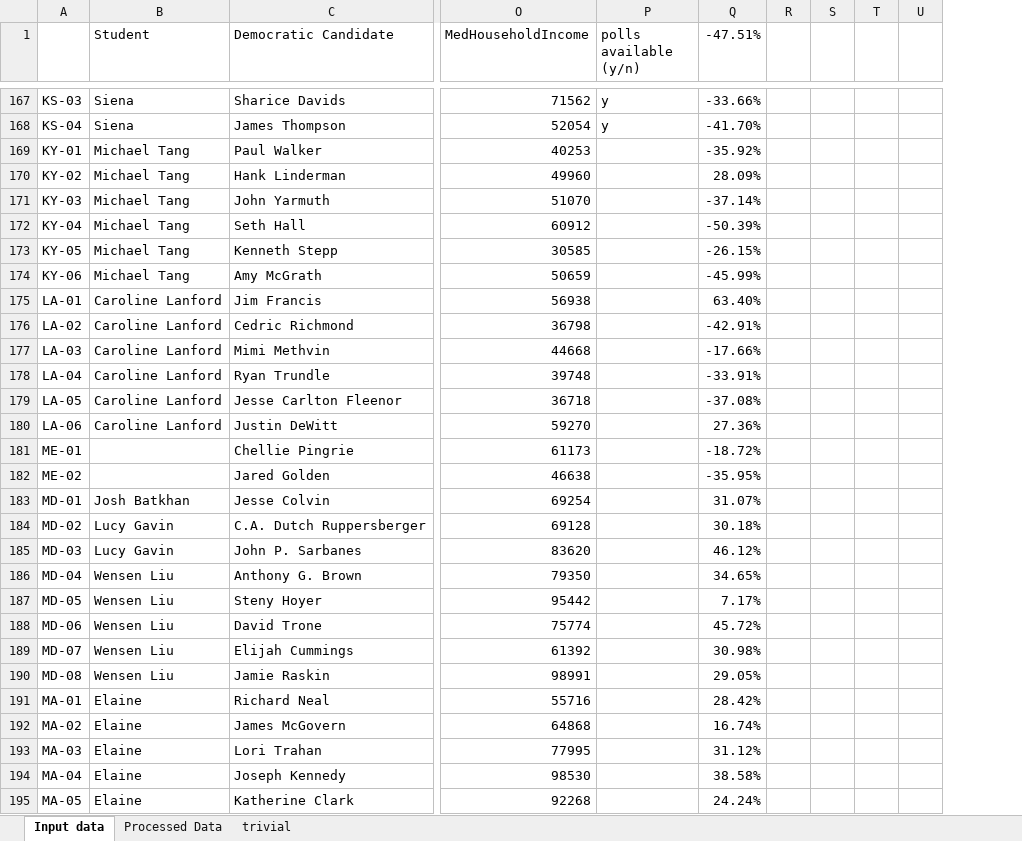
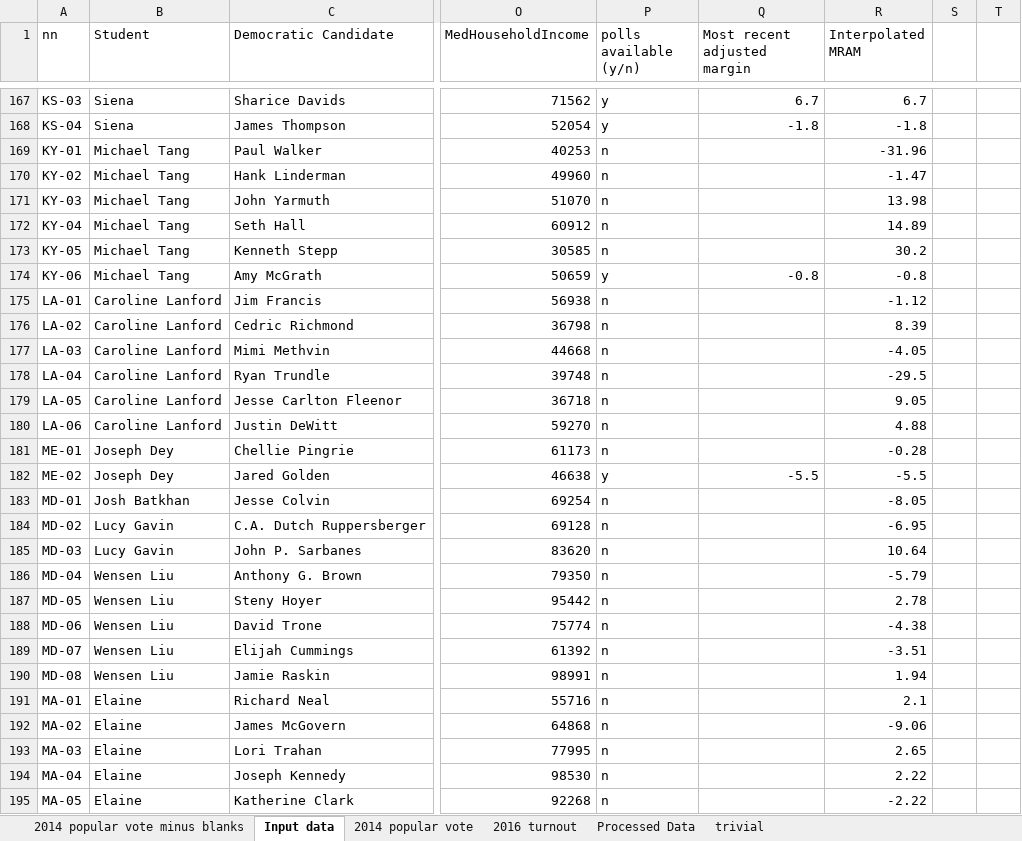
Before and after one commit to rytse/blairvoyance, an Excel workbook: 2018 data sheet.xlsx, sheet Input data, drawn as a sheet; only a part is shown, gaps mark what is left out; values as stored, in another font and other column widths than the file's, no borders; charts and pictures and conditional formats not drawn; removed rows and columns are numbered as before the commit, all else as after; the diff covers the shown part only; the diff names each change by its address in the sheet, - before the commit and + after, or states it on an @@ line.

```diff
--- a/2018 data sheet.xlsx (sheet Input data)
+++ b/2018 data sheet.xlsx (sheet Input data)
+sheet tab: 2014 popular vote minus blanks
+sheet tab: 2014 popular vote
+sheet tab: 2016 turnout
-column Q (-47.51%), rows 167-195: -33.66% | -41.70% | -35.92% | 28.09% | -37.14% | -50.39% | -26.15% | -45.99% | 63.40% | -42.91% | -17.66% | -33.91% | -37.08% | 27.36% | -18.72% | -35.95% | 31.07% | 30.18% | 46.12% | 34.65% | 7.17% | 45.72% | 30.98% | 29.05% | 28.42% | 16.74% | 31.12% | 38.58% | 24.24%
-column R, empty
+column Q (Most recent adjusted margin), rows 167-182: 6.7 | -1.8 |  |  |  |  |  | -0.8 |  |  |  |  |  |  |  | -5.5
+column R (Interpolated MRAM), rows 167-195: 6.7 | -1.8 | -31.96 | -1.47 | 13.98 | 14.89 | 30.2 | -0.8 | -1.12 | 8.39 | -4.05 | -29.5 | 9.05 | 4.88 | -0.28 | -5.5 | -8.05 | -6.95 | 10.64 | -5.79 | 2.78 | -4.38 | -3.51 | 1.94 | 2.1 | -9.06 | 2.65 | 2.22 | -2.22
-column T, empty
-A1: (empty)
+A1: nn
-P169:P173 (polls available (y/n)): (empty)
+P169:P173 (polls available (y/n)): n
-P174 (polls available (y/n)): (empty)
+P174 (polls available (y/n)): y
-P175:P181 (polls available (y/n)): (empty)
+P175:P181 (polls available (y/n)): n
-B181:B182 (Student): (empty)
+B181:B182 (Student): Joseph Dey
-P182 (polls available (y/n)): (empty)
+P182 (polls available (y/n)): y
-P183:P195 (polls available (y/n)): (empty)
+P183:P195 (polls available (y/n)): n
```
Also changed, not shown: 303 edited cells and cell formats elsewhere in this sheet, sheet Processed Data, sheet trivial, formulas that keep their value, charts or pictures, 5 other files.
